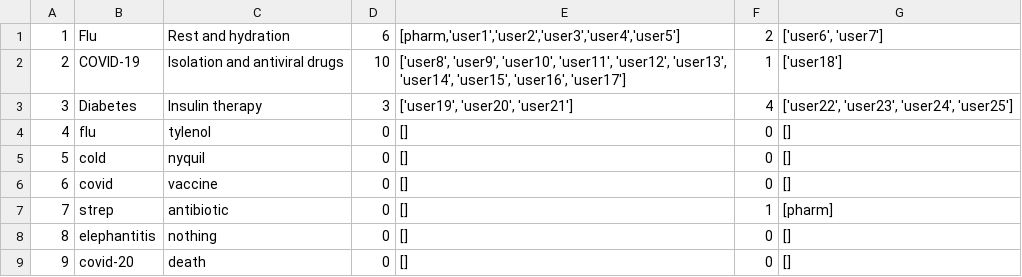
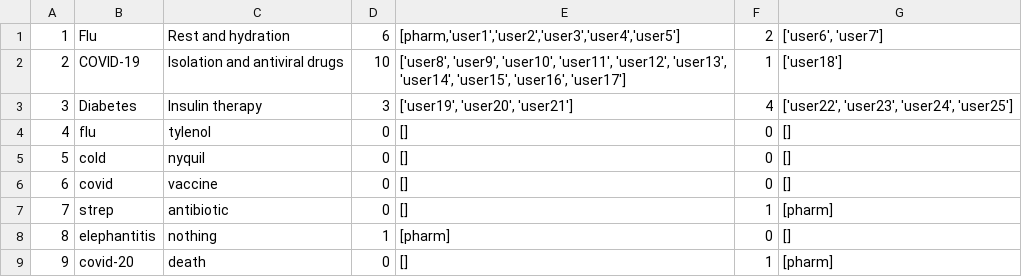
Before and after one commit to Nikil-Shyamsunder/cs3110-final-proj, a CSV file: data/tasks.csv, drawn as a sheet.

Commit message:
Split Pharmacist voting process into functions in pharmacist.ml and in the driver - I/O operations are done in the driver - CSV operations are done in pharmacist.ml

```diff
--- a/data/tasks.csv
+++ b/data/tasks.csv
@@ -7,3 +7,3 @@
 7,strep,antibiotic,0,[],1,[pharm]
-8,elephantitis,nothing,0,[],0,[]
-9,covid-20,death,0,[],0,[]
+8,elephantitis,nothing,1,[pharm],0,[]
+9,covid-20,death,0,[],1,[pharm]
```
Also changed, not shown: 4 other files.
